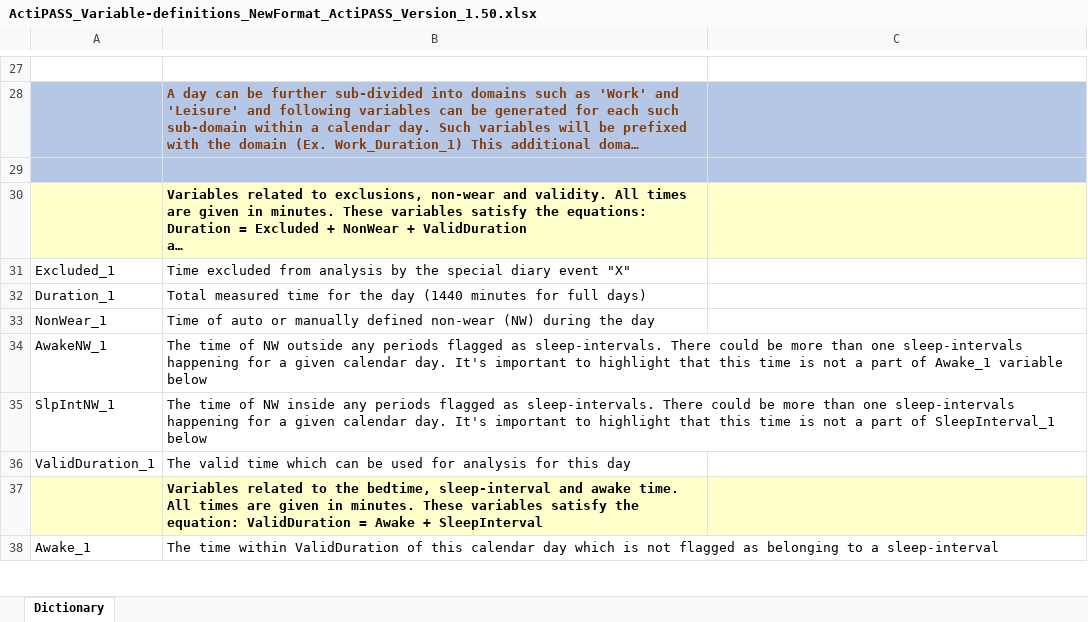
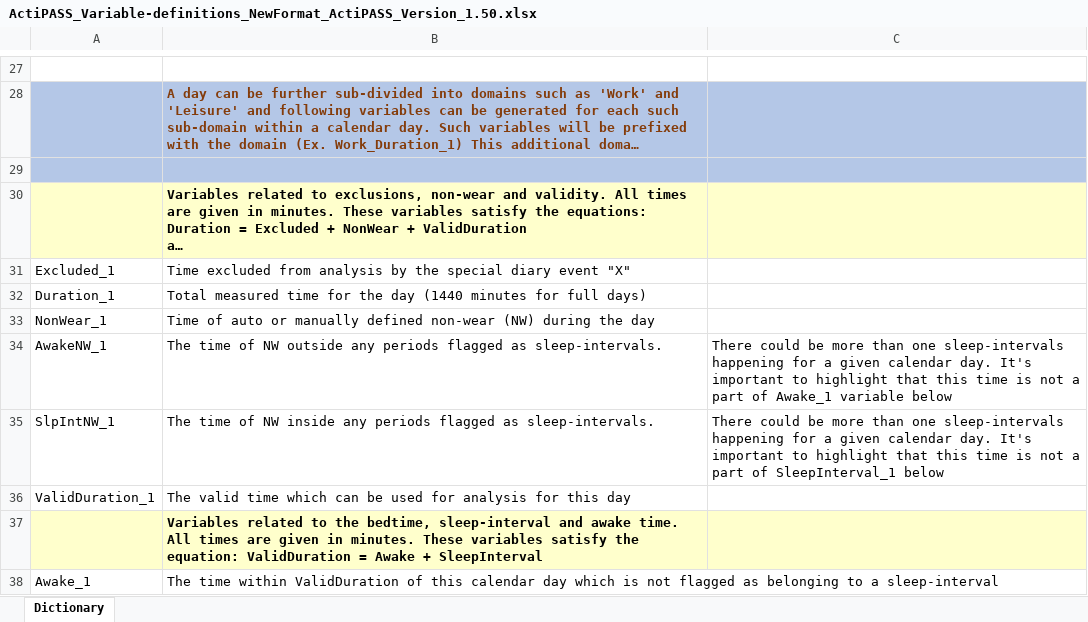
Before and after one commit to Ergo-Tools/ActiPASS, an Excel workbook: docs/Extra/ActiPASS_Variable-definitions_NewFormat_ActiPASS_Version_1.50.xlsx, sheet Dictionary, drawn as a sheet; only a part is shown, gaps mark what is left out; long unchanged cells end in …; values as stored, in another font and other column widths than the file's, no borders; the diff covers the shown part only; the diff names each change by its address in the sheet, - before the commit and + after, or states it on an @@ line.

Commit message:
Improvements to variable definitions

```diff
--- a/docs/Extra/ActiPASS_Variable-definitions_NewFormat_ActiPASS_Version_1.50.xlsx (sheet Dictionary)
+++ b/docs/Extra/ActiPASS_Variable-definitions_NewFormat_ActiPASS_Version_1.50.xlsx (sheet Dictionary)
-B34: …as sleep-intervals. There could be more than one sleep-intervals happening for a given calendar day. It's important to highlight that this time is not a part of Awake_1 variable below
+B34: …as sleep-intervals.
-C34: (empty)
+C34: There could be more than one sleep-intervals happening for a given calendar day. It's important to highlight that this time is not a part of Awake_1 variable below
-B35: …as sleep-intervals. There could be more than one sleep-intervals happening for a given calendar day. It's important to highlight that this time is not a part of SleepInterval_1 below
+B35: …as sleep-intervals.
-C35: (empty)
+C35: There could be more than one sleep-intervals happening for a given calendar day. It's important to highlight that this time is not a part of SleepInterval_1 below
```
Also changed, not shown: 14 edited cells elsewhere in this sheet.
